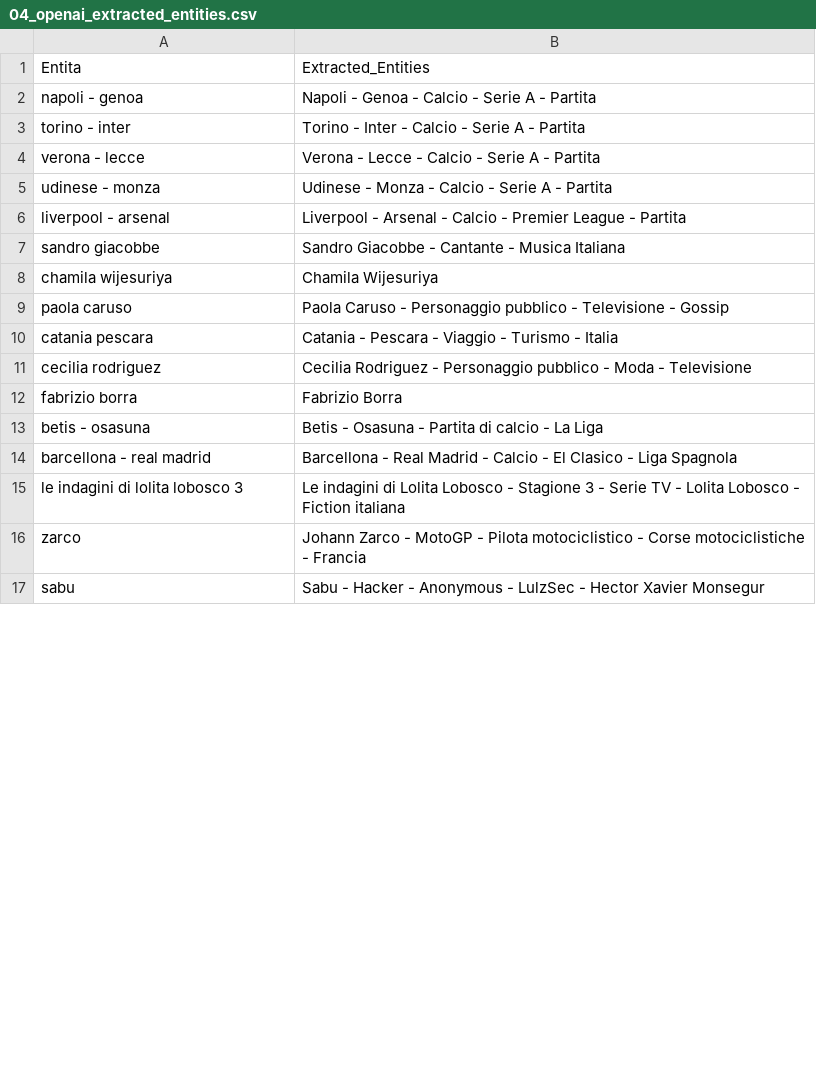
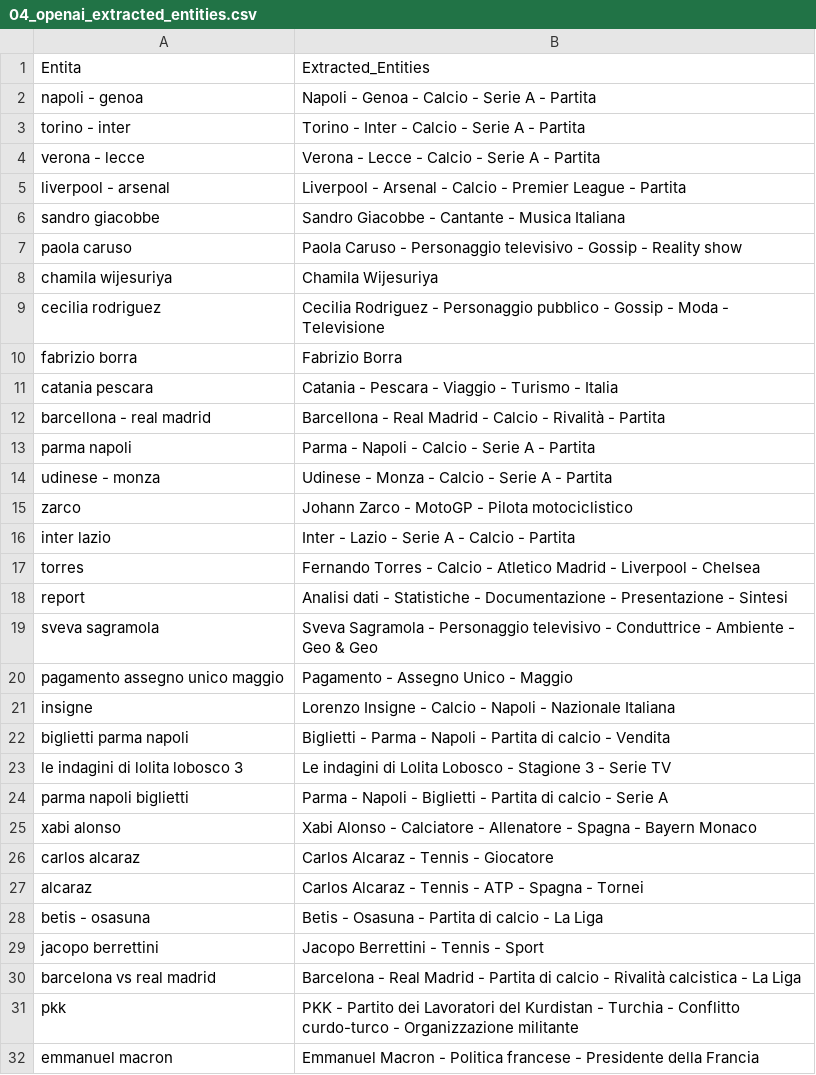
Before and after one commit to maledizionisrls/discover-prophet-website, a CSV file: checkpoint_data/04_openai_extracted_entities.csv, drawn as a sheet; only a part is shown; the shorter side is filled out with more unchanged rows; the diff covers the shown part only.

```diff
--- a/checkpoint_data/04_openai_extracted_entities.csv
+++ b/checkpoint_data/04_openai_extracted_entities.csv
@@ -4,13 +4,29 @@ torino - inter,Torino - Inter - Calcio - Serie A - Partita
 verona - lecce,Verona - Lecce - Calcio - Serie A - Partita
-udinese - monza,Udinese - Monza - Calcio - Serie A - Partita
 liverpool - arsenal,Liverpool - Arsenal - Calcio - Premier League - Partita
 sandro giacobbe,Sandro Giacobbe - Cantante - Musica Italiana
+paola caruso,Paola Caruso - Personaggio televisivo - Gossip - Reality show
 chamila wijesuriya,Chamila Wijesuriya
-paola caruso,Paola Caruso - Personaggio pubblico - Televisione - Gossip
+cecilia rodriguez,Cecilia Rodriguez - Personaggio pubblico - Gossip - Moda - Televisione
+fabrizio borra,Fabrizio Borra
 catania pescara,Catania - Pescara - Viaggio - Turismo - Italia
-cecilia rodriguez,Cecilia Rodriguez - Personaggio pubblico - Moda - Televisione
-fabrizio borra,Fabrizio Borra
+barcellona - real madrid,Barcellona - Real Madrid - Calcio - Rivalità - Partita
+parma napoli,Parma - Napoli - Calcio - Serie A - Partita
+udinese - monza,Udinese - Monza - Calcio - Serie A - Partita
+zarco,Johann Zarco - MotoGP - Pilota motociclistico
+inter lazio,Inter - Lazio - Serie A - Calcio - Partita
+torres,Fernando Torres - Calcio - Atletico Madrid - Liverpool - Chelsea
+report,Analisi dati - Statistiche - Documentazione - Presentazione - Sintesi
+sveva sagramola,Sveva Sagramola - Personaggio televisivo - Conduttrice - Ambiente - Geo & Geo
+pagamento assegno unico maggio,Pagamento - Assegno Unico - Maggio
+insigne,Lorenzo Insigne - Calcio - Napoli - Nazionale Italiana
+biglietti parma napoli,Biglietti - Parma - Napoli - Partita di calcio - Vendita
+le indagini di lolita lobosco 3,Le indagini di Lolita Lobosco - Stagione 3 - Serie TV
+parma napoli biglietti,Parma - Napoli - Biglietti - Partita di calcio - Serie A
+xabi alonso,Xabi Alonso - Calciatore - Allenatore - Spagna - Bayern Monaco
+carlos alcaraz,Carlos Alcaraz - Tennis - Giocatore
+alcaraz,Carlos Alcaraz - Tennis - ATP - Spagna - Tornei
 betis - osasuna,Betis - Osasuna - Partita di calcio - La Liga
-barcellona - real madrid,Barcellona - Real Madrid - Calcio - El Clasico - Liga Spagnola
-le indagini di lolita lobosco 3,Le indagini di Lolita Lobosco - Stagione 3 - Serie TV - Lolita Lobosco - Fiction italiana
-zarco,Johann Zarco - MotoGP - Pilota motociclistico - Corse motociclistiche - Francia
+jacopo berrettini,Jacopo Berrettini - Tennis - Sport
+barcelona vs real madrid,Barcelona - Real Madrid - Partita di calcio - Rivalità calcistica - La Liga
+pkk,PKK - Partito dei Lavoratori del Kurdistan - Turchia - Conflitto curdo-turco - Organizzazione militante
+emmanuel macron,Emmanuel Macron - Politica francese - Presidente della Francia
```
Also changed, not shown: 6 added rows, 17 removed rows, 7 moved rows and 2 edited cells elsewhere in this file, checkpoint_data/01_entities_ordered_extracted.csv, checkpoint_data/02_context_run_1_scores.csv, 5 other files.
